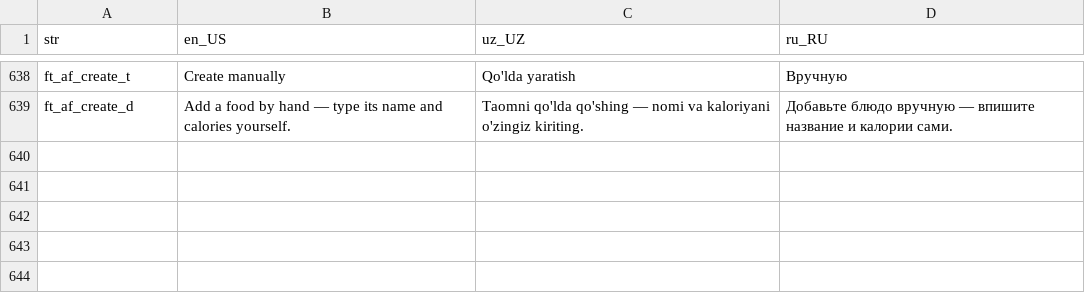
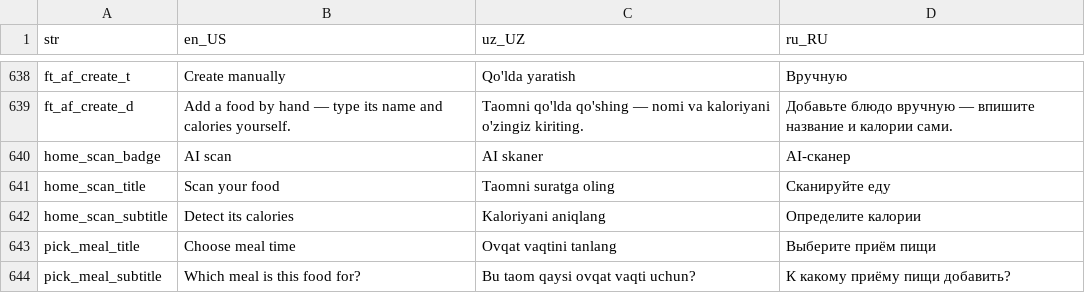
Before and after one commit to Calora-Ecosystem/calora_mobile, a CSV file: assets/localization/translations.csv, drawn as a sheet; only a part is shown, gaps mark what is left out; the diff names each change by its address in the sheet, - before the commit and + after, or states it on an @@ line.

Commit message:
add banner for scan food

```diff
--- a/assets/localization/translations.csv
+++ b/assets/localization/translations.csv
+row 640: home_scan_badge | AI scan | AI skaner | AI-сканер
+row 641: home_scan_title | Scan your food | Taomni suratga oling | Сканируйте еду
+row 642: home_scan_subtitle | Detect its calories | Kaloriyani aniqlang | Определите калории
+row 643: pick_meal_title | Choose meal time | Ovqat vaqtini tanlang | Выберите приём пищи
+row 644: pick_meal_subtitle | Which meal is this food for? | Bu taom qaysi ovqat vaqti uchun? | К какому приёму пищи добавить?
```
Also changed, not shown: 5 other files.
